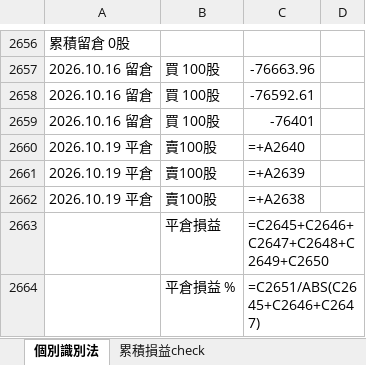
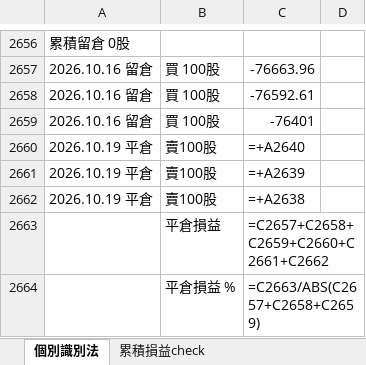
Before and after one commit to shuye1668/SPY-Day-Trade-Review, an Excel workbook: CS交易紀錄.xlsx, sheet 個別識別法, drawn as a sheet; only a part is shown, gaps mark what is left out; values as stored, in another font and other column widths than the file's, no borders; formulas without a stored value are shown as written; the diff names each change by its address in the sheet, - before the commit and + after, or states it on an @@ line.

```diff
--- a/CS交易紀錄.xlsx (sheet 個別識別法)
+++ b/CS交易紀錄.xlsx (sheet 個別識別法)
-C2663: =C2645+C2646+C2647+C2648+C2649+C2650
+C2663: =C2657+C2658+C2659+C2660+C2661+C2662
-C2664: =C2651/ABS(C2645+C2646+C2647)
+C2664: =C2663/ABS(C2657+C2658+C2659)
```
Also changed, not shown: 1 other file.
